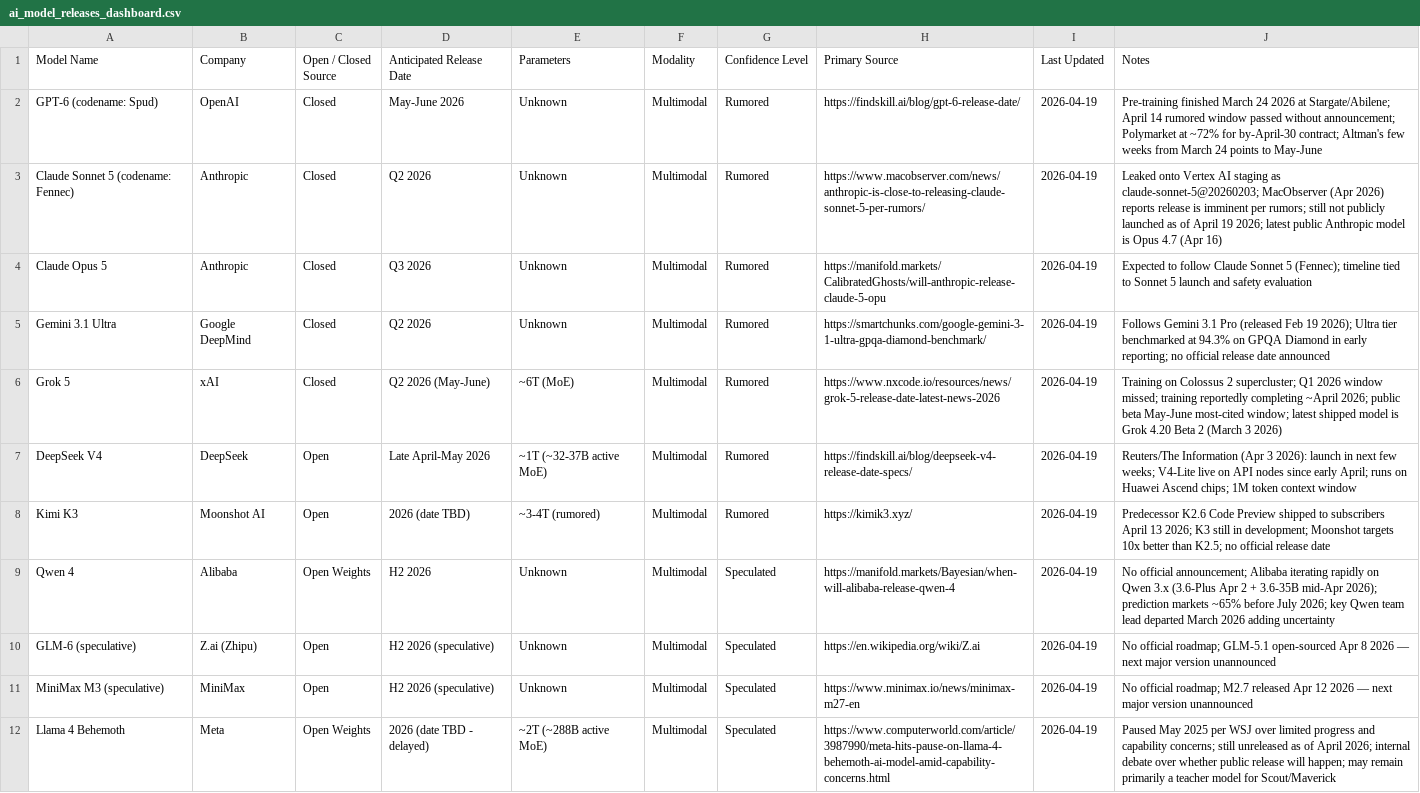
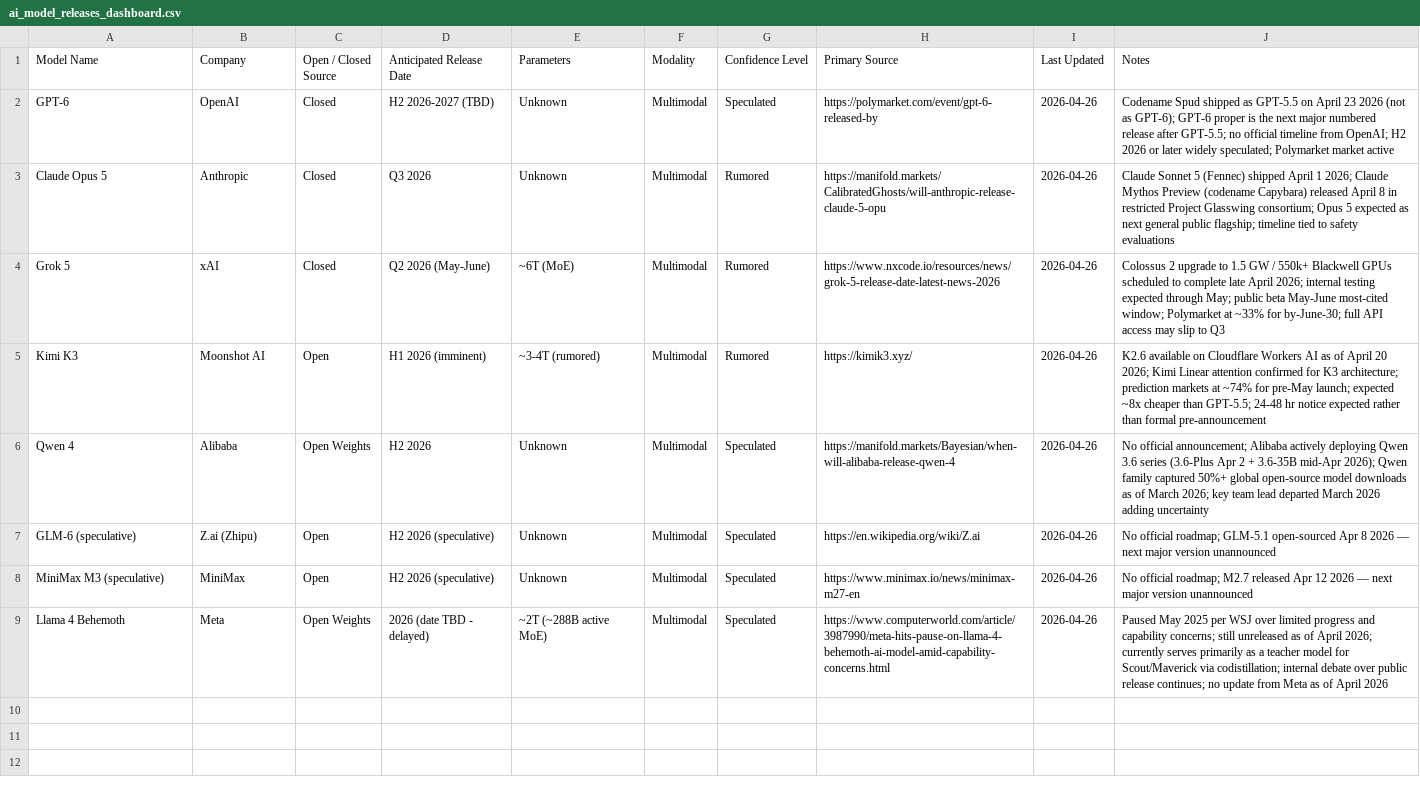
Before and after one commit to 0xsachi/ai-model-releases-dashboard, a CSV file: ai_model_releases_dashboard.csv, drawn as a sheet; removed rows and columns are numbered as before the commit, all else as after; the diff names each change by its address in the sheet, - before the commit and + after, or states it on an @@ line.

Commit message:
Weekly refresh: 2026-04-26
- Removed GPT-6/Spud (codename Spud shipped as GPT-5.5 on Apr 23, 2026)
- Removed Claude Sonnet 5 / Fennec (shipped Apr 1, 2026)
- Removed Claude Mythos (gated release Apr 8, 2026 via Project Glasswing)
- Removed Gemini 3.1 Ultra (shipped early Apr 2026)
- Removed DeepSeek V4 (shipped as V4-Pro/Flash under MIT license Apr 24, 2026)
- Removed Kimi K2.6 Code Preview (available on Cloudflare Workers AI Apr 20, 2026)
- Added GPT-6 proper (post-Spud, Speculated H2 2026–2027)
- Added Qwen 4 (Speculated H2 2026)
- Updated Grok 5 notes: Colossus 2 timeline, Polymarket ~33%
- Updated Kimi K3 notes: K2.6 on Cloudflare, prediction market ~74% pre-May
- Updated Claude Opus 5 notes: reflects Sonnet 5 and Mythos shipping
- Updated Llama 4 Behemoth: accurate params, confidence→Speculated, better source URL

```diff
--- a/ai_model_releases_dashboard.csv
+++ b/ai_model_releases_dashboard.csv
-A2 (Model Name): GPT-6 (codename: Spud)
+A2 (Model Name): GPT-6
-D2 (Anticipated Release Date): May-June 2026
+D2 (Anticipated Release Date): H2 2026-2027 (TBD)
-G2 (Confidence Level): Rumored
+G2 (Confidence Level): Speculated
-H2 (Primary Source): https://findskill.ai/blog/gpt-6-release-date/
+H2 (Primary Source): https://polymarket.com/event/gpt-6-released-by
-I2 (Last Updated): 2026-04-19
+I2 (Last Updated): 2026-04-26
-J2 (Notes): Pre-training finished March 24 2026 at Stargate/Abilene; April 14 rumored window passed without announcement; Polymarket at ~72% for by-April-30 contract; Altman's few weeks from March 24 points to May-June
+J2 (Notes): Codename Spud shipped as GPT-5.5 on April 23 2026 (not as GPT-6); GPT-6 proper is the next major numbered release after GPT-5.5; no official timeline from OpenAI; H2 2026 or later widely speculated; Polymarket market active
-row 3: Claude Sonnet 5 (codename: Fennec) | Anthropic | Closed | Q2 2026 | Unknown | Multimodal | Rumored | https://www.macobserver.com/news/anthropic-is-close-to-releasing-claude-sonnet-5-per-rumors/ | 2026-04-19 | Leaked onto Vertex AI staging as claude-sonnet-5@20260203; MacObserver (Apr 2026) reports release is imminent per rumors; still not publicly launched as of April 19 2026; latest public Anthropic model is Opus 4.7 (Apr 16)
-I3 (Last Updated): 2026-04-19
+I3 (Last Updated): 2026-04-26
-J3 (Notes): Expected to follow Claude Sonnet 5 (Fennec); timeline tied to Sonnet 5 launch and safety evaluation
+J3 (Notes): Claude Sonnet 5 (Fennec) shipped April 1 2026; Claude Mythos Preview (codename Capybara) released April 8 in restricted Project Glasswing consortium; Opus 5 expected as next general public flagship; timeline tied to safety evaluations
-row 5: Gemini 3.1 Ultra | Google DeepMind | Closed | Q2 2026 | Unknown | Multimodal | Rumored | https://smartchunks.com/google-gemini-3-1-ultra-gpqa-diamond-benchmark/ | 2026-04-19 | Follows Gemini 3.1 Pro (released Feb 19 2026); Ultra tier benchmarked at 94.3% on GPQA Diamond in early reporting; no official release date announced
-I4 (Last Updated): 2026-04-19
+I4 (Last Updated): 2026-04-26
-J4 (Notes): Training on Colossus 2 supercluster; Q1 2026 window missed; training reportedly completing ~April 2026; public beta May-June most-cited window; latest shipped model is Grok 4.20 Beta 2 (March 3 2026)
+J4 (Notes): Colossus 2 upgrade to 1.5 GW / 550k+ Blackwell GPUs scheduled to complete late April 2026; internal testing expected through May; public beta May-June most-cited window; Polymarket at ~33% for by-June-30; full API access may slip to Q3
-row 7: DeepSeek V4 | DeepSeek | Open | Late April-May 2026 | ~1T (~32-37B active MoE) | Multimodal | Rumored | https://findskill.ai/blog/deepseek-v4-release-date-specs/ | 2026-04-19 | Reuters/The Information (Apr 3 2026): launch in next few weeks; V4-Lite live on API nodes since early April; runs on Huawei Ascend chips; 1M token context window
-D5 (Anticipated Release Date): 2026 (date TBD)
+D5 (Anticipated Release Date): H1 2026 (imminent)
-I5:I9 (Last Updated): 2026-04-19
+I5:I9 (Last Updated): 2026-04-26
-J5 (Notes): Predecessor K2.6 Code Preview shipped to subscribers April 13 2026; K3 still in development; Moonshot targets 10x better than K2.5; no official release date
+J5 (Notes): K2.6 available on Cloudflare Workers AI as of April 20 2026; Kimi Linear attention confirmed for K3 architecture; prediction markets at ~74% for pre-May launch; expected ~8x cheaper than GPT-5.5; 24-48 hr notice expected rather than formal pre-announcement
-J6 (Notes): …announcement; Alibaba iterating rapidly on Qwen 3.x (3.6-Plus Apr 2 + 3.6-35B mid-Apr 2026); prediction markets ~65% before July 2026; key Qwen team lead…
+J6 (Notes): …announcement; Alibaba actively deploying Qwen 3.6 series (3.6-Plus Apr 2 + 3.6-35B mid-Apr 2026); Qwen family captured 50%+ global open-source model downloads as of March 2026; key team lead…
-J9 (Notes): …April 2026; internal debate over whether public release will happen; may remain primarily a teacher model for Scout/Maverick
+J9 (Notes): …April 2026; currently serves primarily as a teacher model for Scout/Maverick via codistillation; internal debate over public release continues; no update from Meta as of April 2026
```
Also changed, not shown: 1 other file.
